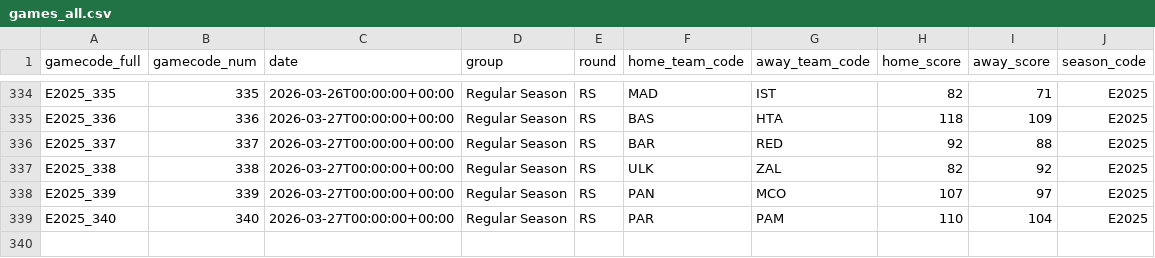
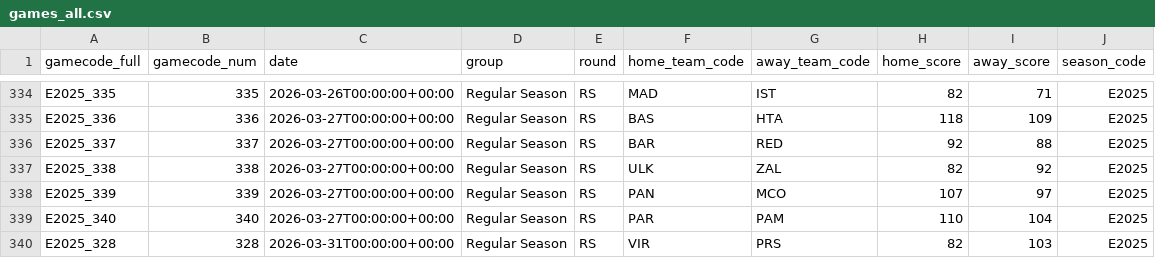
Before and after one commit to Petropov/Euroleague, a CSV file: data/curated/games_all.csv, drawn as a sheet; only a part is shown, gaps mark what is left out.

```diff
--- a/data/curated/games_all.csv
+++ b/data/curated/games_all.csv
@@ -339 +339,2 @@ E2025_339,339,2026-03-27T00:00:00+00:00,Regular Season,RS,PAN,MCO,107,97,E2025
 E2025_340,340,2026-03-27T00:00:00+00:00,Regular Season,RS,PAR,PAM,110,104,E2025
+E2025_328,328,2026-03-31T00:00:00+00:00,Regular Season,RS,VIR,PRS,82,103,E2025
```
Also changed, not shown: 1 other file.
